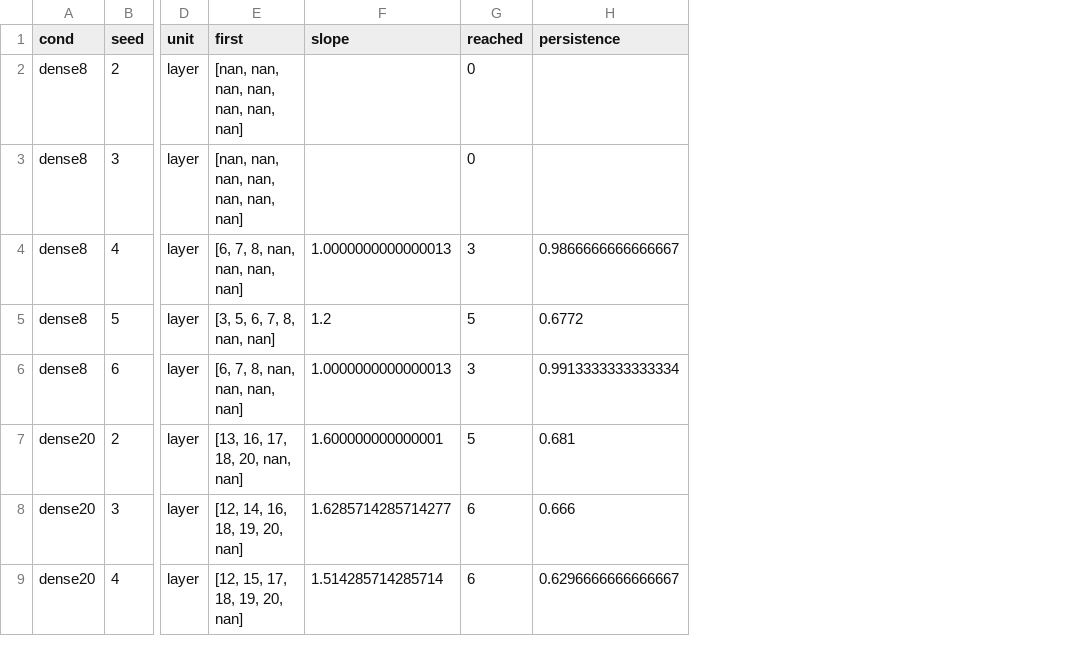
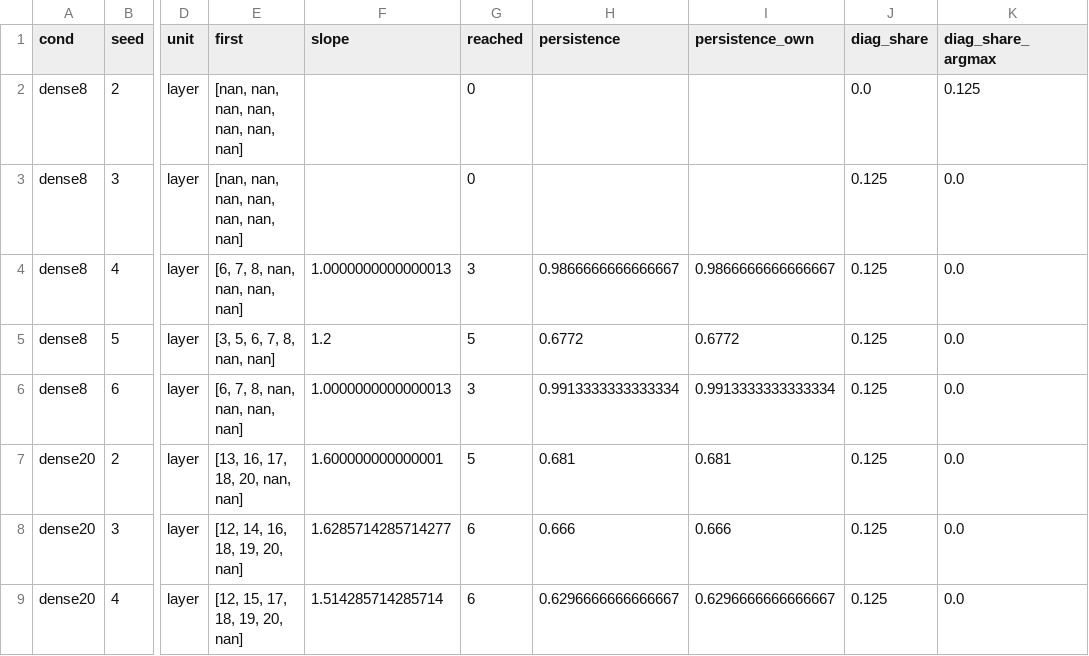
Before and after one commit to bethehand/looped-scaling, a CSV file: code/results/synthetic/formal_probe_frontier.csv, drawn as a sheet; only a part is shown, gaps mark what is left out; the diff names each change by its address in the sheet, - before the commit and + after, or states it on an @@ line.

```diff
--- a/code/results/synthetic/formal_probe_frontier.csv
+++ b/code/results/synthetic/formal_probe_frontier.csv
+column I (persistence_own), rows 4-9: 0.9866666666666667 | 0.6772 | 0.9913333333333334 | 0.681 | 0.666 | 0.6296666666666667
+column J (diag_share), rows 2-9: 0.0 | 0.125 | 0.125 | 0.125 | 0.125 | 0.125 | 0.125 | 0.125
+column K (diag_share_argmax), rows 2-9: 0.125 | 0.0 | 0.0 | 0.0 | 0.0 | 0.0 | 0.0 | 0.0
```
Also changed, not shown: code/results/supp/s2_runs.csv, 15 other files.
